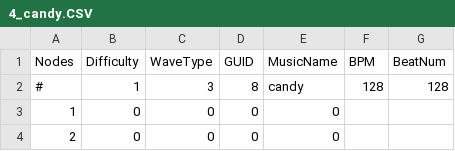
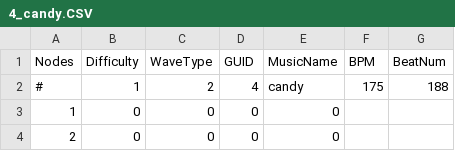
Before and after one commit to jellysis-xreal/CRUSH-BEAR, a CSV file: Assets/Resources/Data/4_candy.CSV, drawn as a sheet; only a part is shown.

```diff
--- a/Assets/Resources/Data/4_candy.CSV
+++ b/Assets/Resources/Data/4_candy.CSV
@@ -1,3 +1,3 @@
 Nodes,Difficulty,WaveType,GUID,MusicName,BPM,BeatNum
-#,1,3,8,candy,128,128
+#,1,2,4,candy,175,188
 1,0,0,0,0,,
```
Also changed, not shown: Assets/Resources/Data/3_350ml.CSV, 4 other files.
